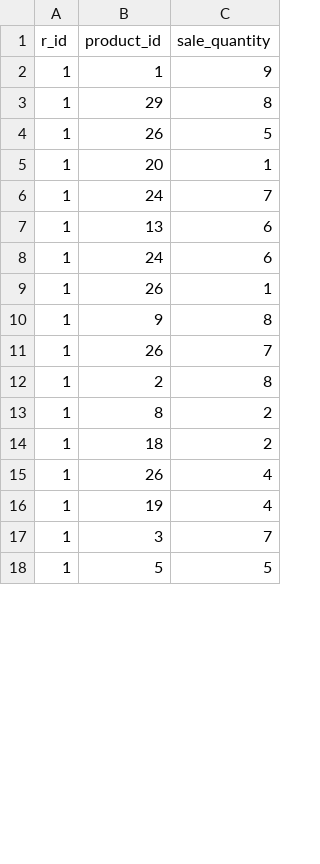
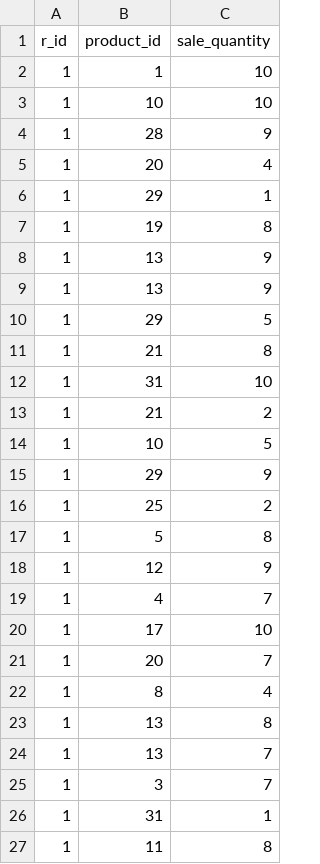
Before and after one commit to longotiziano/stock-managment, a CSV file: data/sales/1_id_sales.csv, drawn as a sheet; only a part is shown; the shorter side is filled out with more unchanged rows; the diff covers the shown part only.

```diff
--- a/data/sales/1_id_sales.csv
+++ b/data/sales/1_id_sales.csv
@@ -1,17 +1,27 @@
 r_id,product_id,sale_quantity
-1,1,9
-1,29,8
-1,26,5
-1,20,1
-1,24,7
-1,13,6
-1,24,6
-1,26,1
-1,9,8
-1,26,7
-1,2,8
-1,8,2
-1,18,2
-1,26,4
-1,19,4
+1,1,10
+1,10,10
+1,28,9
+1,20,4
+1,29,1
+1,19,8
+1,13,9
+1,13,9
+1,29,5
+1,21,8
+1,31,10
+1,21,2
+1,10,5
+1,29,9
+1,25,2
+1,5,8
+1,12,9
+1,4,7
+1,17,10
+1,20,7
+1,8,4
+1,13,8
+1,13,7
 1,3,7
+1,31,1
+1,11,8
```
Also changed, not shown: 11 added rows, 21 removed rows, 2 moved rows and 11 edited cells elsewhere in this file, data/consumption/1_id_products_consumption.csv, data/consumption/2_id_products_consumption.csv, 12 other files.
